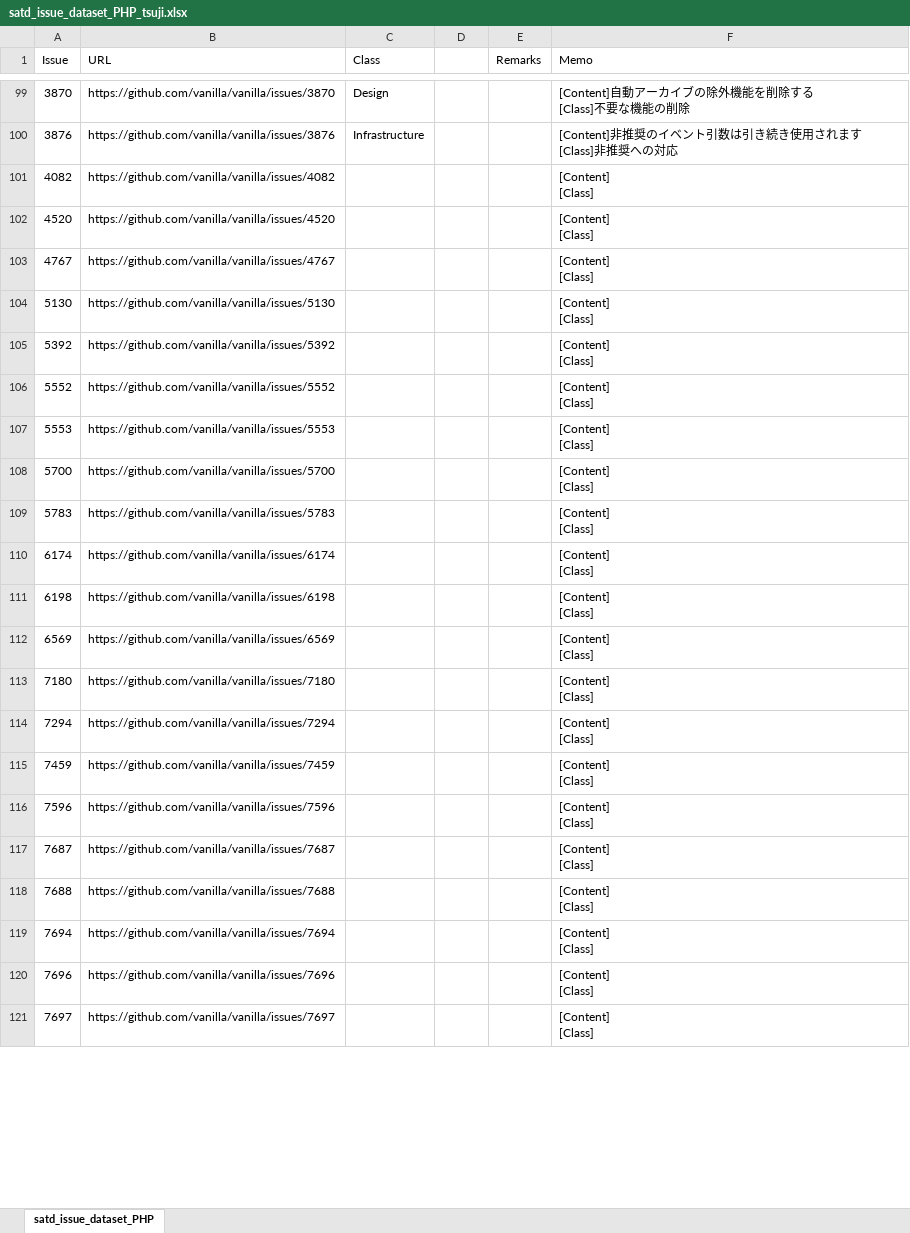
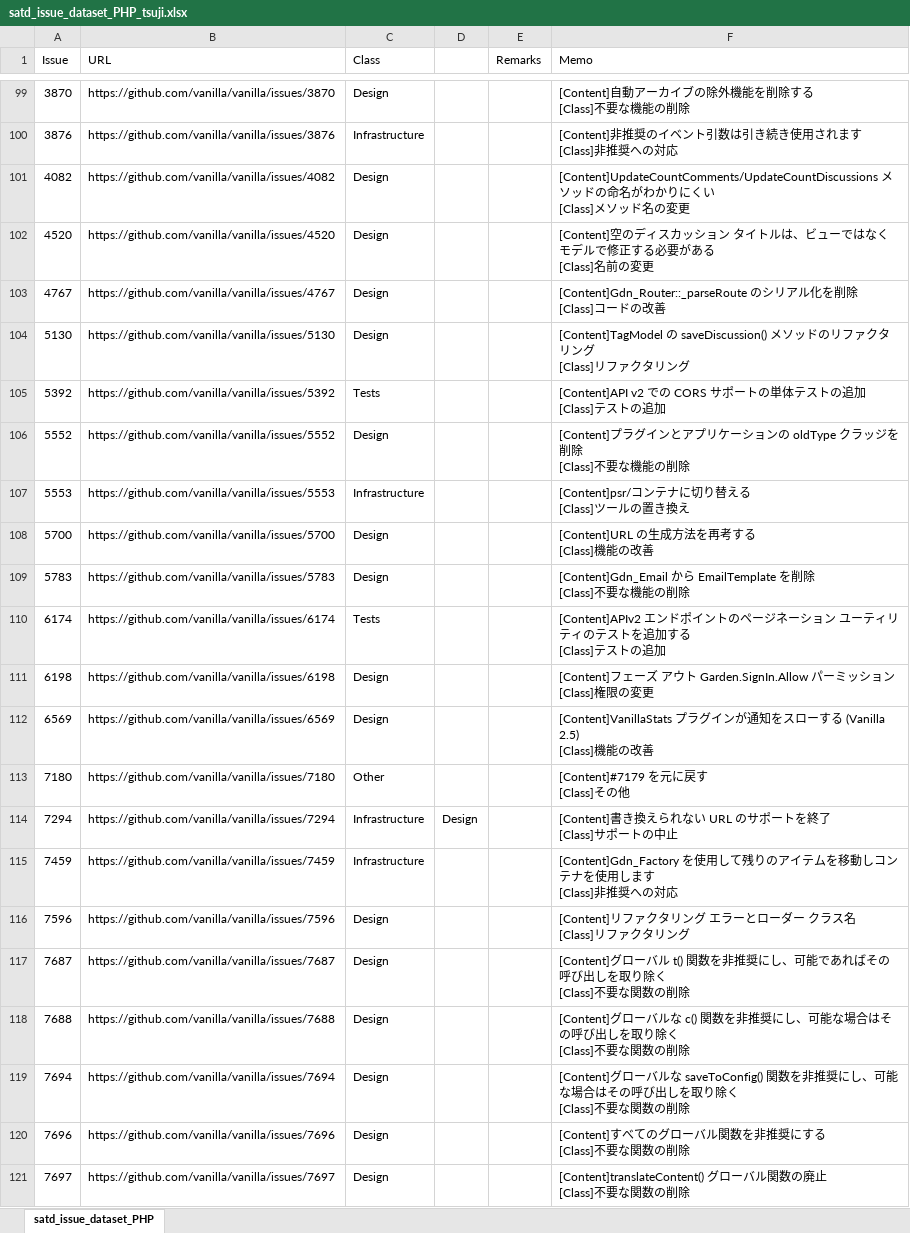
Before and after one commit to 3cywfym/td_dataset, an Excel workbook: satd_issue_dataset_PHP_tsuji.xlsx, sheet satd_issue_dataset_PHP, drawn as a sheet; only a part is shown, gaps mark what is left out; values as stored, in another font and other column widths than the file's, no borders; ↵ is a line break in a cell; the diff covers the shown part only; the diff names each change by its address in the sheet, - before the commit and + after, or states it on an @@ line.

Commit message:
PHP 〜150まで目視

```diff
--- a/satd_issue_dataset_PHP_tsuji.xlsx (sheet satd_issue_dataset_PHP)
+++ b/satd_issue_dataset_PHP_tsuji.xlsx (sheet satd_issue_dataset_PHP)
-C101:C104 (Class): (empty)
+C101:C104 (Class): Design
-F101 (Memo): [Content] ↵ [Class]
+F101 (Memo): [Content]UpdateCountComments/UpdateCountDiscussions メソッドの命名がわかりにくい ↵ [Class]メソッド名の変更
-F102 (Memo): [Content] ↵ [Class]
+F102 (Memo): [Content]空のディスカッション タイトルは、ビューではなくモデルで修正する必要がある ↵ [Class]名前の変更
-F103 (Memo): [Content] ↵ [Class]
+F103 (Memo): [Content]Gdn_Router::_parseRoute のシリアル化を削除 ↵ [Class]コードの改善
-F104 (Memo): [Content] ↵ [Class]
+F104 (Memo): [Content]TagModel の saveDiscussion() メソッドのリファクタリング ↵ [Class]リファクタリング
-C105 (Class): (empty)
+C105 (Class): Tests
-F105 (Memo): [Content] ↵ [Class]
+F105 (Memo): [Content]API v2 での CORS サポートの単体テストの追加 ↵ [Class]テストの追加
-C106 (Class): (empty)
+C106 (Class): Design
-F106 (Memo): [Content] ↵ [Class]
+F106 (Memo): [Content]プラグインとアプリケーションの oldType クラッジを削除 ↵ [Class]不要な機能の削除
-C107 (Class): (empty)
+C107 (Class): Infrastructure
-F107 (Memo): [Content] ↵ [Class]
+F107 (Memo): [Content]psr/コンテナに切り替える ↵ [Class]ツールの置き換え
-C108:C109 (Class): (empty)
+C108:C109 (Class): Design
-F108 (Memo): [Content] ↵ [Class]
+F108 (Memo): [Content]URL の生成方法を再考する ↵ [Class]機能の改善
-F109 (Memo): [Content] ↵ [Class]
+F109 (Memo): [Content]Gdn_Email から EmailTemplate を削除 ↵ [Class]不要な機能の削除
-C110 (Class): (empty)
+C110 (Class): Tests
-F110 (Memo): [Content] ↵ [Class]
+F110 (Memo): [Content]APIv2 エンドポイントのページネーション ユーティリティのテストを追加する ↵ [Class]テストの追加
-C111:C112 (Class): (empty)
+C111:C112 (Class): Design
-F111 (Memo): [Content] ↵ [Class]
+F111 (Memo): [Content]フェーズ アウト Garden.SignIn.Allow パーミッション ↵ [Class]権限の変更
-F112 (Memo): [Content] ↵ [Class]
+F112 (Memo): [Content]VanillaStats プラグインが通知をスローする (Vanilla 2.5) ↵ [Class]機能の改善
-C113 (Class): (empty)
+C113 (Class): Other
-F113 (Memo): [Content] ↵ [Class]
+F113 (Memo): [Content]#7179 を元に戻す ↵ [Class]その他
-C114:C115 (Class): (empty)
+C114:C115 (Class): Infrastructure
-D114: (empty)
+D114: Design
-F114 (Memo): [Content] ↵ [Class]
+F114 (Memo): [Content]書き換えられない URL のサポートを終了 ↵ [Class]サポートの中止
-F115 (Memo): [Content] ↵ [Class]
+F115 (Memo): [Content]Gdn_Factory を使用して残りのアイテムを移動しコンテナを使用します ↵ [Class]非推奨への対応
-C116:C121 (Class): (empty)
+C116:C121 (Class): Design
-F116 (Memo): [Content] ↵ [Class]
+F116 (Memo): [Content]リファクタリング エラーとローダー クラス名 ↵ [Class]リファクタリング
-F117 (Memo): [Content] ↵ [Class]
+F117 (Memo): [Content]グローバル t() 関数を非推奨にし、可能であればその呼び出しを取り除く ↵ [Class]不要な関数の削除
-F118 (Memo): [Content] ↵ [Class]
+F118 (Memo): [Content]グローバルな c() 関数を非推奨にし、可能な場合はその呼び出しを取り除く ↵ [Class]不要な関数の削除
-F119 (Memo): [Content] ↵ [Class]
+F119 (Memo): [Content]グローバルな saveToConfig() 関数を非推奨にし、可能な場合はその呼び出しを取り除く ↵ [Class]不要な関数の削除
-F120 (Memo): [Content] ↵ [Class]
+F120 (Memo): [Content]すべてのグローバル関数を非推奨にする ↵ [Class]不要な関数の削除
-F121 (Memo): [Content] ↵ [Class]
+F121 (Memo): [Content]translateContent() グローバル関数の廃止 ↵ [Class]不要な関数の削除
```
Also changed, not shown: 59 edited cells elsewhere in this sheet.
